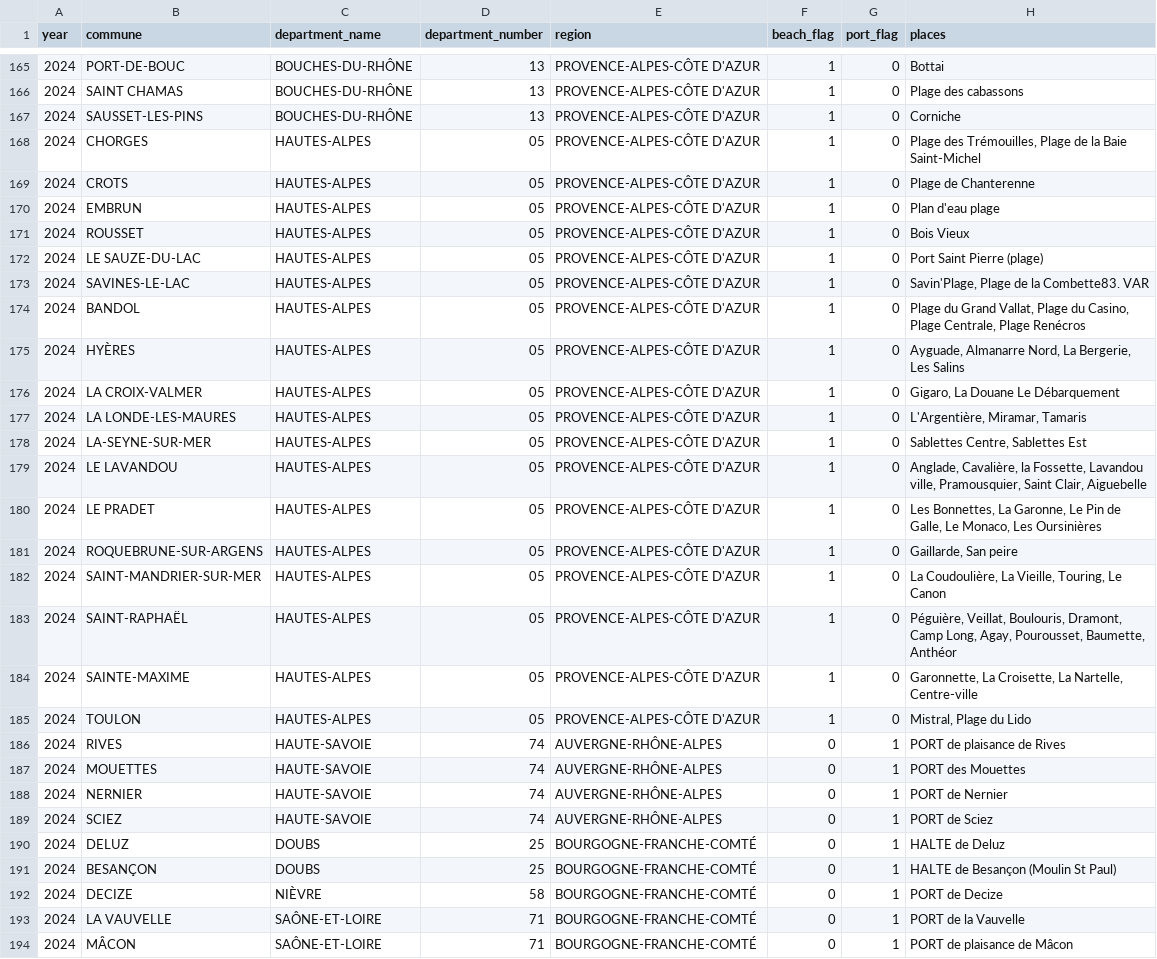
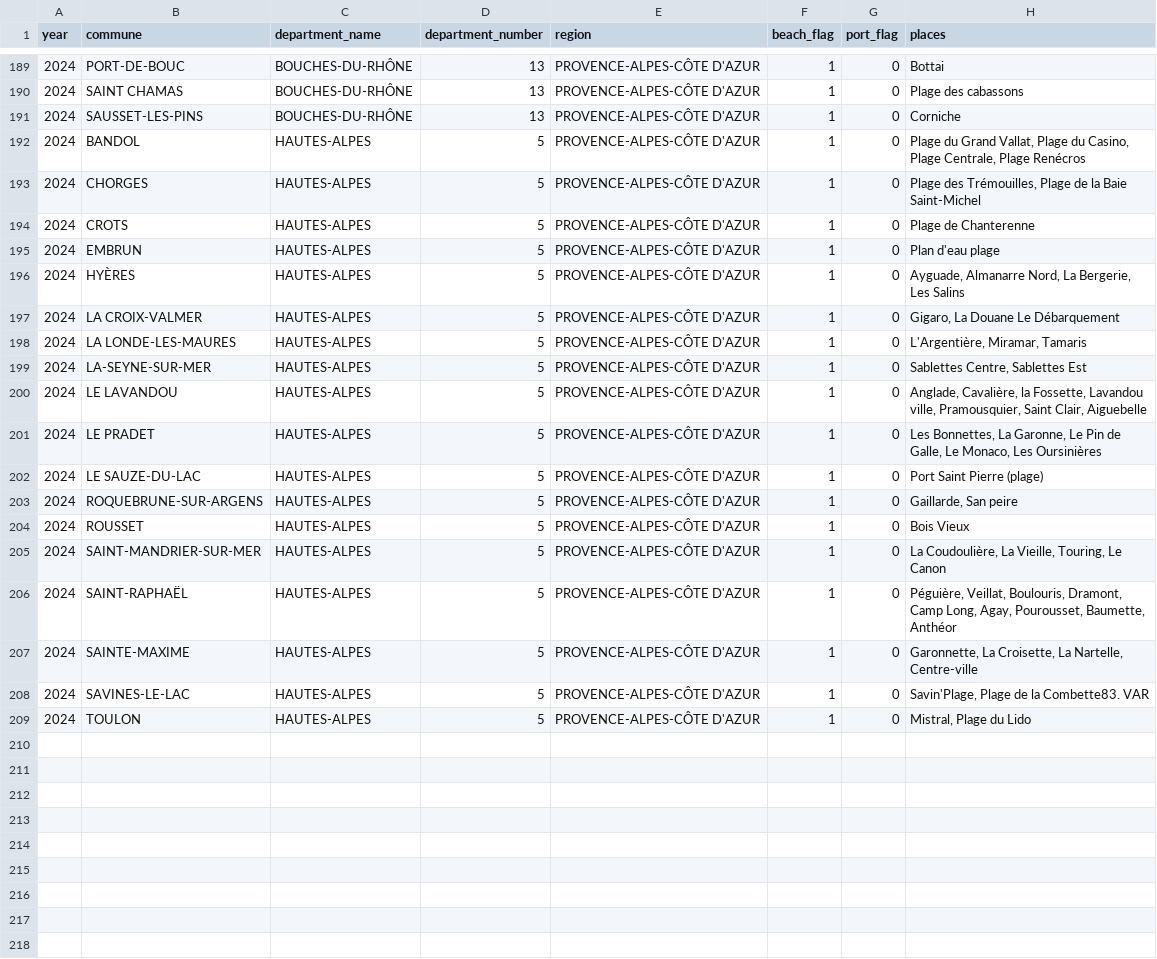
Before and after one commit to enarroied/historical_records, a CSV file: pavillon_bleu/pdf_from_terragir_official/terragir_officiel_2024_manual-curation.csv, drawn as a sheet; only a part is shown, gaps mark what is left out; the diff covers the shown part only.

Commit message:
wip

```diff
--- a/pavillon_bleu/pdf_from_terragir_official/terragir_officiel_2024_manual-curation.csv
+++ b/pavillon_bleu/pdf_from_terragir_official/terragir_officiel_2024_manual-curation.csv
@@ -167,28 +191,19 @@ year,commune,department_name,department_number,region,beach_flag,port_flag,place
 2024,SAUSSET-LES-PINS,BOUCHES-DU-RHÔNE,13,PROVENCE-ALPES-CÔTE D'AZUR,1,0,Corniche
-2024,CHORGES,HAUTES-ALPES,05,PROVENCE-ALPES-CÔTE D'AZUR,1,0,"Plage des Trémouilles, Plage de la Baie Saint-Michel"
-2024,CROTS,HAUTES-ALPES,05,PROVENCE-ALPES-CÔTE D'AZUR,1,0,Plage de Chanterenne
-2024,EMBRUN,HAUTES-ALPES,05,PROVENCE-ALPES-CÔTE D'AZUR,1,0,Plan d'eau plage
-2024,ROUSSET,HAUTES-ALPES,05,PROVENCE-ALPES-CÔTE D'AZUR,1,0,Bois Vieux
-2024,LE SAUZE-DU-LAC,HAUTES-ALPES,05,PROVENCE-ALPES-CÔTE D'AZUR,1,0,Port Saint Pierre (plage)
-2024,SAVINES-LE-LAC,HAUTES-ALPES,05,PROVENCE-ALPES-CÔTE D'AZUR,1,0,"Savin'Plage, Plage de la Combette83. VAR"
-2024,BANDOL,HAUTES-ALPES,05,PROVENCE-ALPES-CÔTE D'AZUR,1,0,"Plage du Grand Vallat, Plage du Casino, Plage Centrale, Plage Renécros"
-2024,HYÈRES,HAUTES-ALPES,05,PROVENCE-ALPES-CÔTE D'AZUR,1,0,"Ayguade, Almanarre Nord, La Bergerie, Les Salins"
-2024,LA CROIX-VALMER,HAUTES-ALPES,05,PROVENCE-ALPES-CÔTE D'AZUR,1,0,"Gigaro, La Douane Le Débarquement"
-2024,LA LONDE-LES-MAURES,HAUTES-ALPES,05,PROVENCE-ALPES-CÔTE D'AZUR,1,0,"L'Argentière, Miramar, Tamaris"
-2024,LA-SEYNE-SUR-MER,HAUTES-ALPES,05,PROVENCE-ALPES-CÔTE D'AZUR,1,0,"Sablettes Centre, Sablettes Est"
-2024,LE LAVANDOU,HAUTES-ALPES,05,PROVENCE-ALPES-CÔTE D'AZUR,1,0,"Anglade, Cavalière, la Fossette, Lavandou ville, Pramousquier, Saint Clair, Aiguebelle"
-2024,LE PRADET,HAUTES-ALPES,05,PROVENCE-ALPES-CÔTE D'AZUR,1,0,"Les Bonnettes, La Garonne, Le Pin de Galle, Le Monaco, Les Oursinières"
-2024,ROQUEBRUNE-SUR-ARGENS,HAUTES-ALPES,05,PROVENCE-ALPES-CÔTE D'AZUR,1,0,"Gaillarde, San peire"
-2024,SAINT-MANDRIER-SUR-MER,HAUTES-ALPES,05,PROVENCE-ALPES-CÔTE D'AZUR,1,0,"La Coudoulière, La Vieille, Touring, Le Canon"
-2024,SAINT-RAPHAËL,HAUTES-ALPES,05,PROVENCE-ALPES-CÔTE D'AZUR,1,0,"Péguière, Veillat, Boulouris, Dramont, Camp Long, Agay, Pourousset, Baumette, Anthéor"
-2024,SAINTE-MAXIME,HAUTES-ALPES,05,PROVENCE-ALPES-CÔTE D'AZUR,1,0,"Garonnette, La Croisette, La Nartelle, Centre-ville"
-2024,TOULON,HAUTES-ALPES,05,PROVENCE-ALPES-CÔTE D'AZUR,1,0,"Mistral, Plage du Lido"
-2024,RIVES,HAUTE-SAVOIE,74,AUVERGNE-RHÔNE-ALPES,0,1,PORT de plaisance de Rives
-2024,MOUETTES,HAUTE-SAVOIE,74,AUVERGNE-RHÔNE-ALPES,0,1,PORT des Mouettes
-2024,NERNIER,HAUTE-SAVOIE,74,AUVERGNE-RHÔNE-ALPES,0,1,PORT de Nernier
-2024,SCIEZ,HAUTE-SAVOIE,74,AUVERGNE-RHÔNE-ALPES,0,1,PORT de Sciez
-2024,DELUZ,DOUBS,25,BOURGOGNE-FRANCHE-COMTÉ,0,1,HALTE de Deluz
-2024,BESANÇON,DOUBS,25,BOURGOGNE-FRANCHE-COMTÉ,0,1,HALTE de Besançon (Moulin St Paul)
-2024,DECIZE,NIÈVRE,58,BOURGOGNE-FRANCHE-COMTÉ,0,1,PORT de Decize
-2024,LA VAUVELLE,SAÔNE-ET-LOIRE,71,BOURGOGNE-FRANCHE-COMTÉ,0,1,PORT de la Vauvelle
-2024,MÂCON,SAÔNE-ET-LOIRE,71,BOURGOGNE-FRANCHE-COMTÉ,0,1,PORT de plaisance de Mâcon
+2024,BANDOL,HAUTES-ALPES,5,PROVENCE-ALPES-CÔTE D'AZUR,1,0,"Plage du Grand Vallat, Plage du Casino, Plage Centrale, Plage Renécros"
+2024,CHORGES,HAUTES-ALPES,5,PROVENCE-ALPES-CÔTE D'AZUR,1,0,"Plage des Trémouilles, Plage de la Baie Saint-Michel"
+2024,CROTS,HAUTES-ALPES,5,PROVENCE-ALPES-CÔTE D'AZUR,1,0,Plage de Chanterenne
+2024,EMBRUN,HAUTES-ALPES,5,PROVENCE-ALPES-CÔTE D'AZUR,1,0,Plan d'eau plage
+2024,HYÈRES,HAUTES-ALPES,5,PROVENCE-ALPES-CÔTE D'AZUR,1,0,"Ayguade, Almanarre Nord, La Bergerie, Les Salins"
+2024,LA CROIX-VALMER,HAUTES-ALPES,5,PROVENCE-ALPES-CÔTE D'AZUR,1,0,"Gigaro, La Douane Le Débarquement"
+2024,LA LONDE-LES-MAURES,HAUTES-ALPES,5,PROVENCE-ALPES-CÔTE D'AZUR,1,0,"L'Argentière, Miramar, Tamaris"
+2024,LA-SEYNE-SUR-MER,HAUTES-ALPES,5,PROVENCE-ALPES-CÔTE D'AZUR,1,0,"Sablettes Centre, Sablettes Est"
+2024,LE LAVANDOU,HAUTES-ALPES,5,PROVENCE-ALPES-CÔTE D'AZUR,1,0,"Anglade, Cavalière, la Fossette, Lavandou ville, Pramousquier, Saint Clair, Aiguebelle"
+2024,LE PRADET,HAUTES-ALPES,5,PROVENCE-ALPES-CÔTE D'AZUR,1,0,"Les Bonnettes, La Garonne, Le Pin de Galle, Le Monaco, Les Oursinières"
+2024,LE SAUZE-DU-LAC,HAUTES-ALPES,5,PROVENCE-ALPES-CÔTE D'AZUR,1,0,Port Saint Pierre (plage)
+2024,ROQUEBRUNE-SUR-ARGENS,HAUTES-ALPES,5,PROVENCE-ALPES-CÔTE D'AZUR,1,0,"Gaillarde, San peire"
+2024,ROUSSET,HAUTES-ALPES,5,PROVENCE-ALPES-CÔTE D'AZUR,1,0,Bois Vieux
+2024,SAINT-MANDRIER-SUR-MER,HAUTES-ALPES,5,PROVENCE-ALPES-CÔTE D'AZUR,1,0,"La Coudoulière, La Vieille, Touring, Le Canon"
+2024,SAINT-RAPHAËL,HAUTES-ALPES,5,PROVENCE-ALPES-CÔTE D'AZUR,1,0,"Péguière, Veillat, Boulouris, Dramont, Camp Long, Agay, Pourousset, Baumette, Anthéor"
+2024,SAINTE-MAXIME,HAUTES-ALPES,5,PROVENCE-ALPES-CÔTE D'AZUR,1,0,"Garonnette, La Croisette, La Nartelle, Centre-ville"
+2024,SAVINES-LE-LAC,HAUTES-ALPES,5,PROVENCE-ALPES-CÔTE D'AZUR,1,0,"Savin'Plage, Plage de la Combette83. VAR"
+2024,TOULON,HAUTES-ALPES,5,PROVENCE-ALPES-CÔTE D'AZUR,1,0,"Mistral, Plage du Lido"
```
Also changed, not shown: 3 added rows, 3 removed rows, 18 moved rows and 7 edited cells elsewhere in this file.
